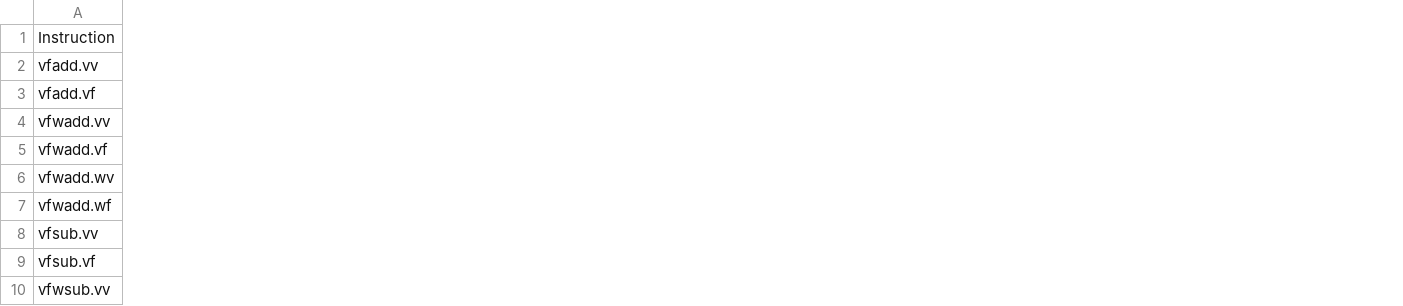
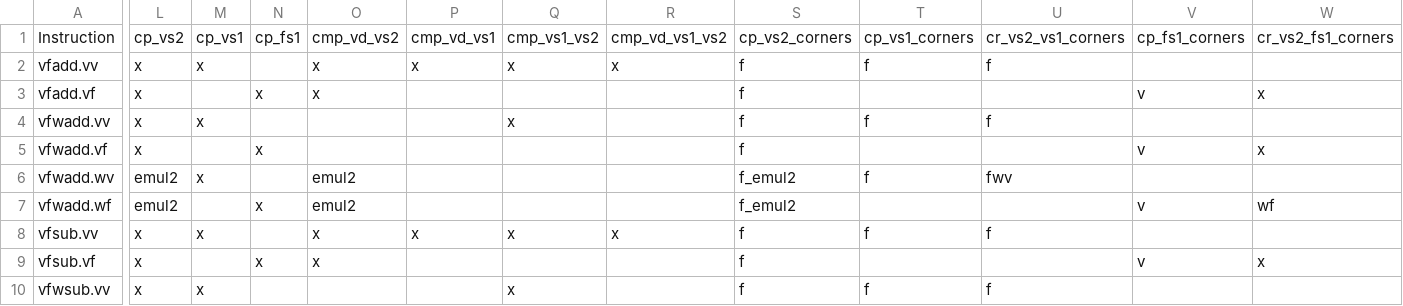
Before and after one commit to openhwgroup/cvw-arch-verif, a CSV file: testplans/Vf.csv, drawn as a sheet; only a part is shown, gaps mark what is left out; the diff names each change by its address in the sheet, - before the commit and + after, or states it on an @@ line.

Commit message:
upload correct testplan

```diff
--- a/testplans/Vf.csv
+++ b/testplans/Vf.csv
+column L, rows 1-10: cp_vs2 | x | x | x | x | emul2 | emul2 | x | x | x
+column M, rows 1-10: cp_vs1 | x |  | x |  | x |  | x |  | x
+column N, rows 1-9: cp_fs1 |  | x |  | x |  | x |  | x
+column O, rows 1-9: cmp_vd_vs2 | x | x |  |  | emul2 | emul2 | x | x
+column P, rows 1-8: cmp_vd_vs1 | x |  |  |  |  |  | x
+column Q, rows 1-10: cmp_vs1_vs2 | x |  | x |  |  |  | x |  | x
+column R, rows 1-8: cmp_vd_vs1_vs2 | x |  |  |  |  |  | x
+column S, rows 1-10: cp_vs2_corners | f | f | f | f | f_emul2 | f_emul2 | f | f | f
+column T, rows 1-10: cp_vs1_corners | f |  | f |  | f |  | f |  | f
+column U, rows 1-10: cr_vs2_vs1_corners | f |  | f |  | fwv |  | f |  | f
+column V, rows 1-9: cp_fs1_corners |  | v |  | v |  | v |  | v
+column W, rows 1-9: cr_vs2_fs1_corners |  | x |  | x |  | wf |  | x
```
